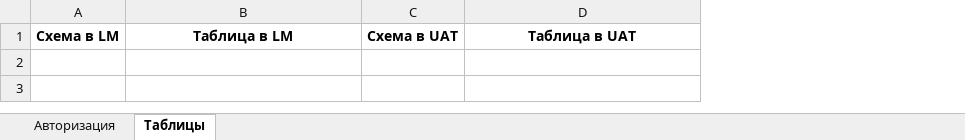
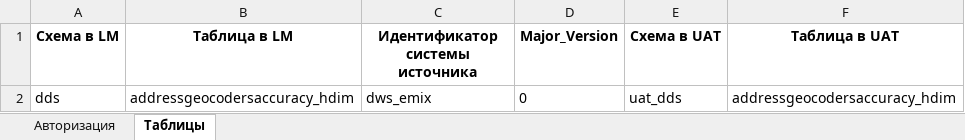
Before and after one commit to AnvarShagvaleev/AutoTestingForPochta, an Excel workbook: input.xlsx, sheet Таблицы, drawn as a sheet; values as stored, in another font and other column widths than the file's, no borders; the diff names each change by its address in the sheet, - before the commit and + after, or states it on an @@ line.

```diff
--- a/input.xlsx (sheet Таблицы)
+++ b/input.xlsx (sheet Таблицы)
+column C (Идентификатор системы источника), empty
+column D (Major_Version), empty
+row 2: dds | addressgeocodersaccuracy_hdim | dws_emix | 0 | uat_dds | addressgeocodersaccuracy_hdim
```
Also changed, not shown: 4 other files.
